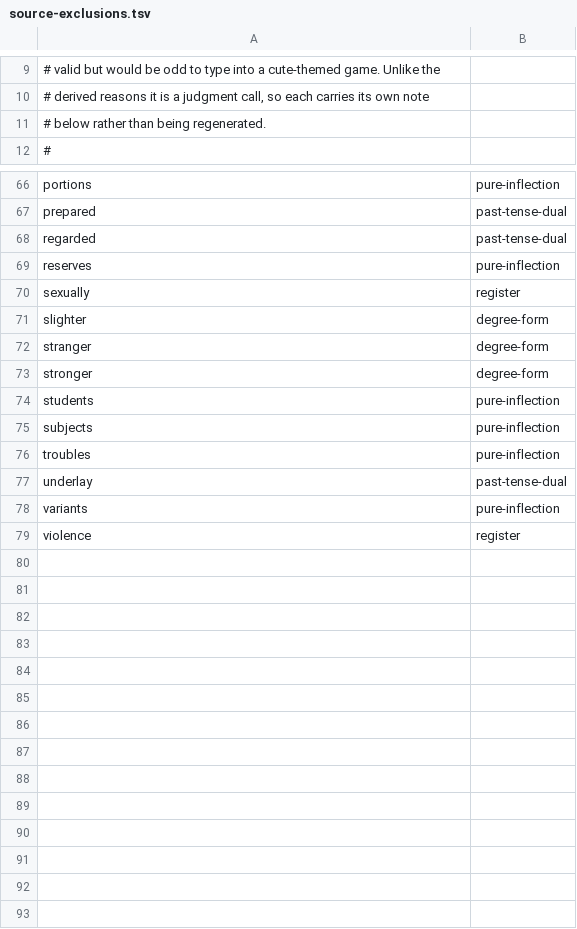
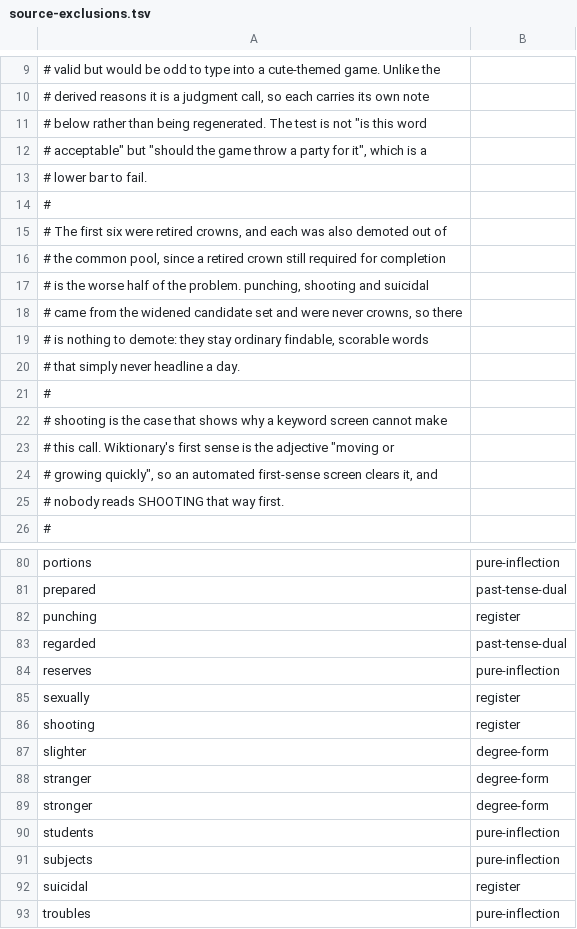
Before and after one commit to anthony-liddle/peach-of-a-word, a TSV file: scripts/data-raw/source-exclusions.tsv, drawn as a sheet; only a part is shown, gaps mark what is left out; the shorter side is filled out with more unchanged rows.

Commit message:
feat(data): retire three crown candidates on register
From the eight the widened candidate set surfaced. suicidal, punching and
shooting are excluded; imprison, sufferer, distress, paranoia, suppress
and feminist are kept.

The three follow the pattern set six times already: bodily harm, and
violence, which punching matches directly and violence itself is already
excluded for. The five kept are ordinary vocabulary from law, medicine and
plain description, and excluding those would start sanding off English for
no gain. feminist sits on a political axis rather than an offensive one,
and excluding it would itself be a statement.

shooting is the one the automated screen got wrong, and it is worth
writing down why. Wiktionary's first sense is the adjective "moving or
growing quickly", so a first-sense keyword screen clears it. Nobody reads
SHOOTING that way first. The test is not whether a word is acceptable, it
is whether the game should throw a party for it, which is a lower bar to
fail, and no keyword screen can apply it.

Unlike the original six these were never crowns, so there is nothing to
demote out of the common pool: they stay ordinary findable, scorable words
that simply never headline a day. Nothing on the calendar moves.

```diff
--- a/scripts/data-raw/source-exclusions.tsv
+++ b/scripts/data-raw/source-exclusions.tsv
@@ -10,3 +10,17 @@
 # derived reasons it is a judgment call, so each carries its own note
-# below rather than being regenerated.
+# below rather than being regenerated. The test is not "is this word
+# acceptable" but "should the game throw a party for it", which is a
+# lower bar to fail.
+#
+# The first six were retired crowns, and each was also demoted out of
+# the common pool, since a retired crown still required for completion
+# is the worse half of the problem. punching, shooting and suicidal
+# came from the widened candidate set and were never crowns, so there
+# is nothing to demote: they stay ordinary findable, scorable words
+# that simply never headline a day.
+#
+# shooting is the case that shows why a keyword screen cannot make
+# this call. Wiktionary's first sense is the adjective "moving or
+# growing quickly", so an automated first-sense screen clears it, and
+# nobody reads SHOOTING that way first.
 #
@@ -67,2 +81,3 @@ portions	pure-inflection
 prepared	past-tense-dual
+punching	register
 regarded	past-tense-dual
@@ -70,2 +85,3 @@ reserves	pure-inflection
 sexually	register
+shooting	register
 slighter	degree-form
@@ -75,2 +91,3 @@ students	pure-inflection
 subjects	pure-inflection
+suicidal	register
 troubles	pure-inflection
```
Also changed, not shown: 1 other file.
